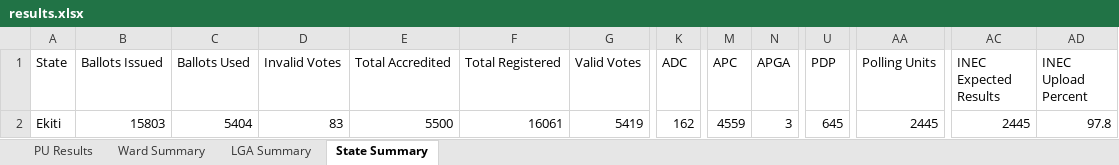
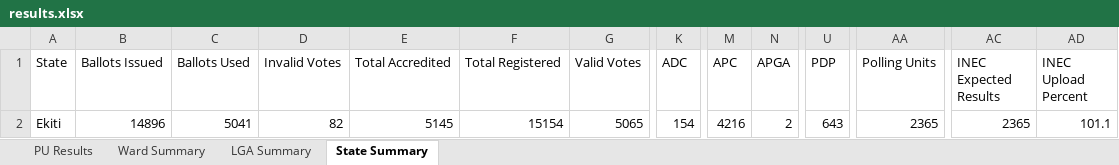
Before and after one commit to africadatawarehouse-netizen/inec-state-pull, an Excel workbook: output/Ekiti/results.xlsx, sheet State Summary, drawn as a sheet; only a part is shown, gaps mark what is left out; values as stored, in another font and other column widths than the file's, no borders; the diff names each change by its address in the sheet, - before the commit and + after, or states it on an @@ line.

```diff
--- a/output/Ekiti/results.xlsx (sheet State Summary)
+++ b/output/Ekiti/results.xlsx (sheet State Summary)
-B2 (Ballots Issued): 15803
+B2 (Ballots Issued): 14896
-C2 (Ballots Used): 5404
+C2 (Ballots Used): 5041
-D2 (Invalid Votes): 83
+D2 (Invalid Votes): 82
-E2 (Total Accredited): 5500
+E2 (Total Accredited): 5145
-F2 (Total Registered): 16061
+F2 (Total Registered): 15154
-G2 (Valid Votes): 5419
+G2 (Valid Votes): 5065
-K2 (ADC): 162
+K2 (ADC): 154
-M2 (APC): 4559
+M2 (APC): 4216
-N2 (APGA): 3
+N2 (APGA): 2
-U2 (PDP): 645
+U2 (PDP): 643
-AA2 (Polling Units): 2445
+AA2 (Polling Units): 2365
-AC2 (INEC Expected Results): 2445
+AC2 (INEC Expected Results): 2365
-AD2 (INEC Upload Percent): 97.8
+AD2 (INEC Upload Percent): 101.1
```
Also changed, not shown: sheet PU Results, sheet Ward Summary, sheet LGA Summary, output/Enugu/results.xlsx, output/Kebbi/results.xlsx, 27 other files.
